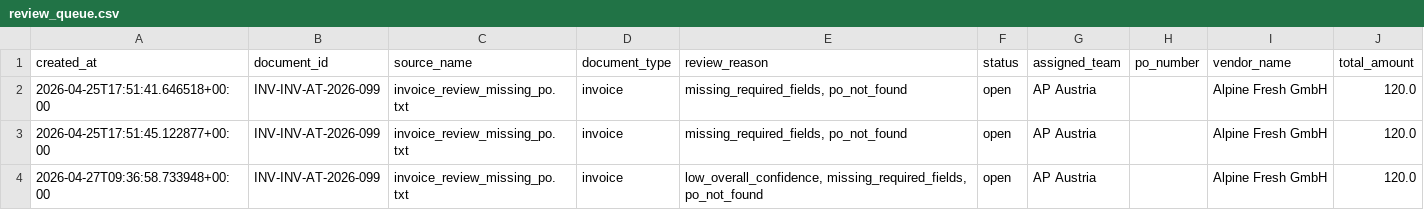
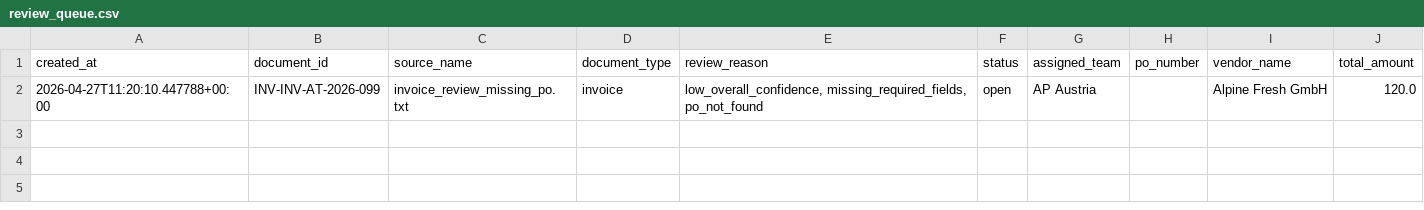
Before and after one commit to gdrui01/Multi_Inbox_AI_Agent, a CSV file: outputs/review_queue.csv, drawn as a sheet.

```diff
--- a/outputs/review_queue.csv
+++ b/outputs/review_queue.csv
@@ -1,4 +1,2 @@
 created_at,document_id,source_name,document_type,review_reason,status,assigned_team,po_number,vendor_name,total_amount
-2026-04-25T17:51:41.646518+00:00,INV-INV-AT-2026-099,invoice_review_missing_po.txt,invoice,"missing_required_fields, po_not_found",open,AP Austria,,Alpine Fresh GmbH,120.0
-2026-04-25T17:51:45.122877+00:00,INV-INV-AT-2026-099,invoice_review_missing_po.txt,invoice,"missing_required_fields, po_not_found",open,AP Austria,,Alpine Fresh GmbH,120.0
-2026-04-27T09:36:58.733948+00:00,INV-INV-AT-2026-099,invoice_review_missing_po.txt,invoice,"low_overall_confidence, missing_required_fields, po_not_found",open,AP Austria,,Alpine Fresh GmbH,120.0
+2026-04-27T11:20:10.447788+00:00,INV-INV-AT-2026-099,invoice_review_missing_po.txt,invoice,"low_overall_confidence, missing_required_fields, po_not_found",open,AP Austria,,Alpine Fresh GmbH,120.0
```
Also changed, not shown: outputs/audit_log.csv, 2 other files.
